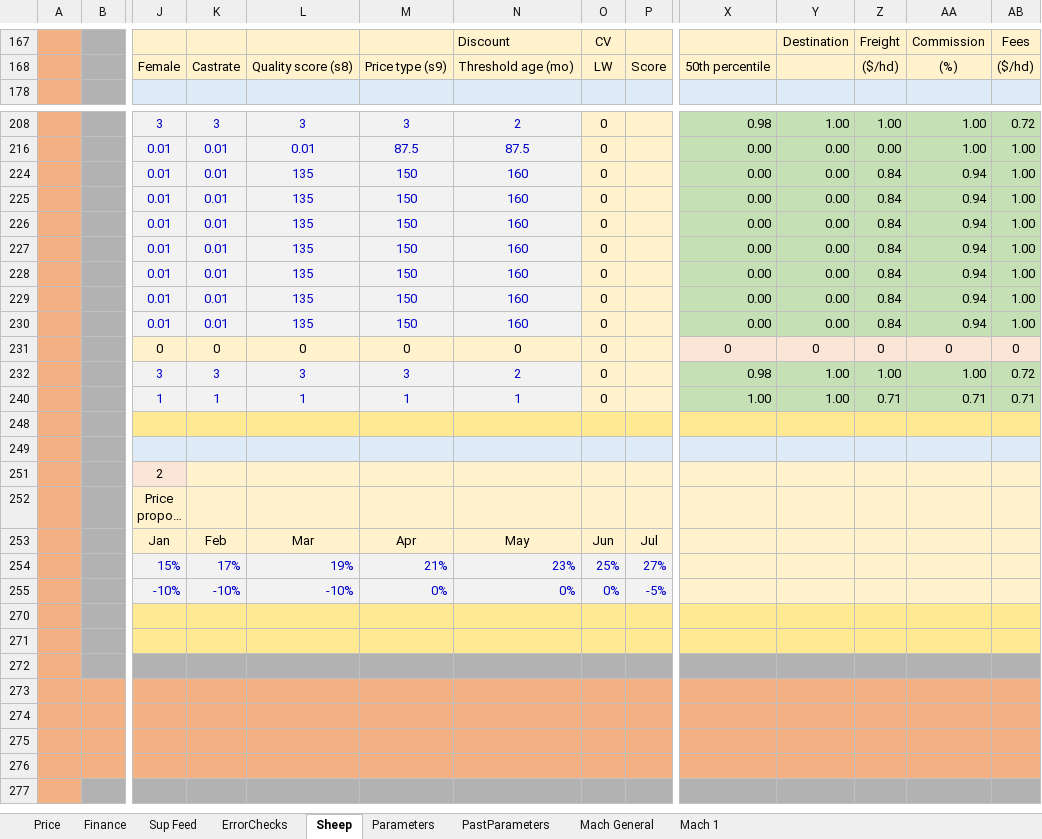
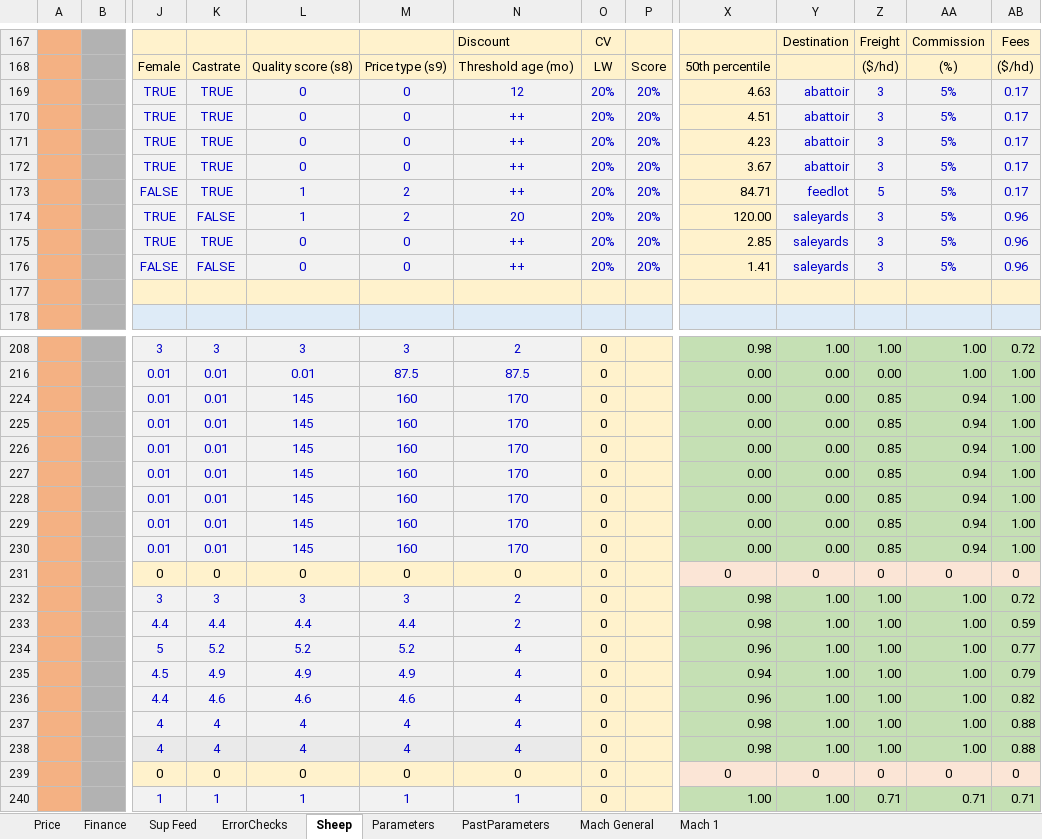
Before and after one commit to youngmr290/Australian-Farm-Optimisation-Model, an Excel workbook: Universal.xlsx, sheet Sheep, drawn as a sheet; only a part is shown, gaps mark what is left out; the shorter side is filled out with more unchanged rows; long unchanged cells end in …; values as stored, in another font and other column widths than the file's, no borders; conditional formats not drawn; rows hold the shown columns only; the diff covers the shown part only; the diff names each change by its address in the sheet, - before the commit and + after, or states it on an @@ line.

```diff
--- a/Universal.xlsx (sheet Sheep)
+++ b/Universal.xlsx (sheet Sheep)
@@ row 169 unhidden:  |  | TRUE | TRUE | 0 | 0 | 12 | 20% | 20% | 4.63 | abattoir | 3 | 5% | 0.17 @@
@@ row 170 unhidden:  |  | TRUE | TRUE | 0 | 0 | ++ | 20% | 20% | 4.51 | abattoir | 3 | 5% | 0.17 @@
@@ row 171 unhidden:  |  | TRUE | TRUE | 0 | 0 | ++ | 20% | 20% | 4.23 | abattoir | 3 | 5% | 0.17 @@
@@ row 172 unhidden:  |  | TRUE | TRUE | 0 | 0 | ++ | 20% | 20% | 3.67 | abattoir | 3 | 5% | 0.17 @@
@@ row 173 unhidden:  |  | FALSE | TRUE | 1 | 2 | ++ | 20% | 20% | 84.71 | feedlot | 5 | 5% | 0.17 @@
+row 174:  |  | TRUE | FALSE | 1 | 2 | 20 | 20% | 20% | 120.00 | saleyards | 3 | 5% | 0.96
@@ row 175 unhidden:  |  | TRUE | TRUE | 0 | 0 | ++ | 20% | 20% | 2.85 | saleyards | 3 | 5% | 0.96 @@
@@ row 176 unhidden:  |  | FALSE | FALSE | 0 | 0 | ++ | 20% | 20% | 1.41 | saleyards | 3 | 5% | 0.96 @@
+row 177: (empty)
-L224:L230: 135
+L224:L230: 145
-M224:M230: 150
+M224:M230: 160
-N224:N230: 160
+N224:N230: 170
-Z224:Z230: 0.84
+Z224:Z230: 0.85
+row 233:  |  | 4.4 | 4.4 | 4.4 | 4.4 | 2 | 0 |  | 0.98 | 1.00 | 1.00 | 1.00 | 0.59
@@ row 234 unhidden:  |  | 5 | 5.2 | 5.2 | 5.2 | 4 | 0 |  | 0.96 | 1.00 | 1.00 | 1.00 | 0.77 @@
+row 235:  |  | 4.5 | 4.9 | 4.9 | 4.9 | 4 | 0 |  | 0.94 | 1.00 | 1.00 | 1.00 | 0.79
+row 236:  |  | 4.4 | 4.6 | 4.6 | 4.6 | 4 | 0 |  | 0.96 | 1.00 | 1.00 | 1.00 | 0.82
+row 237:  |  | 4 | 4 | 4 | 4 | 4 | 0 |  | 0.98 | 1.00 | 1.00 | 1.00 | 0.88
+row 238:  |  | 4 | 4 | 4 | 4 | 4 | 0 |  | 0.98 | 1.00 | 1.00 | 1.00 | 0.88
+row 239:  |  | 0 | 0 | 0 | 0 | 0 | 0 |  | 0 | 0 | 0 | 0 | 0
```
Also changed, not shown: 1 added row, 13 hidden or unhidden rows and 1 edited cell elsewhere in this sheet, sheet Parameters, hidden cells.
